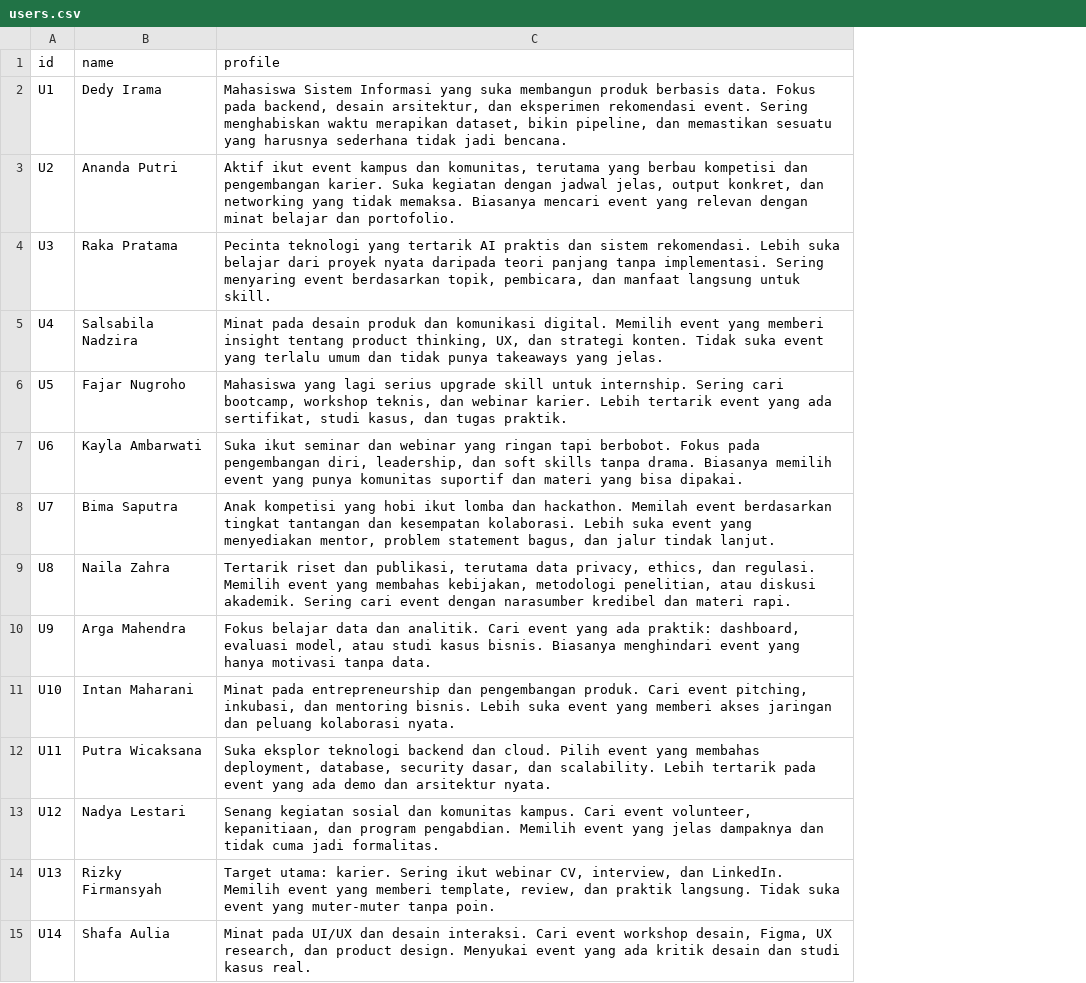
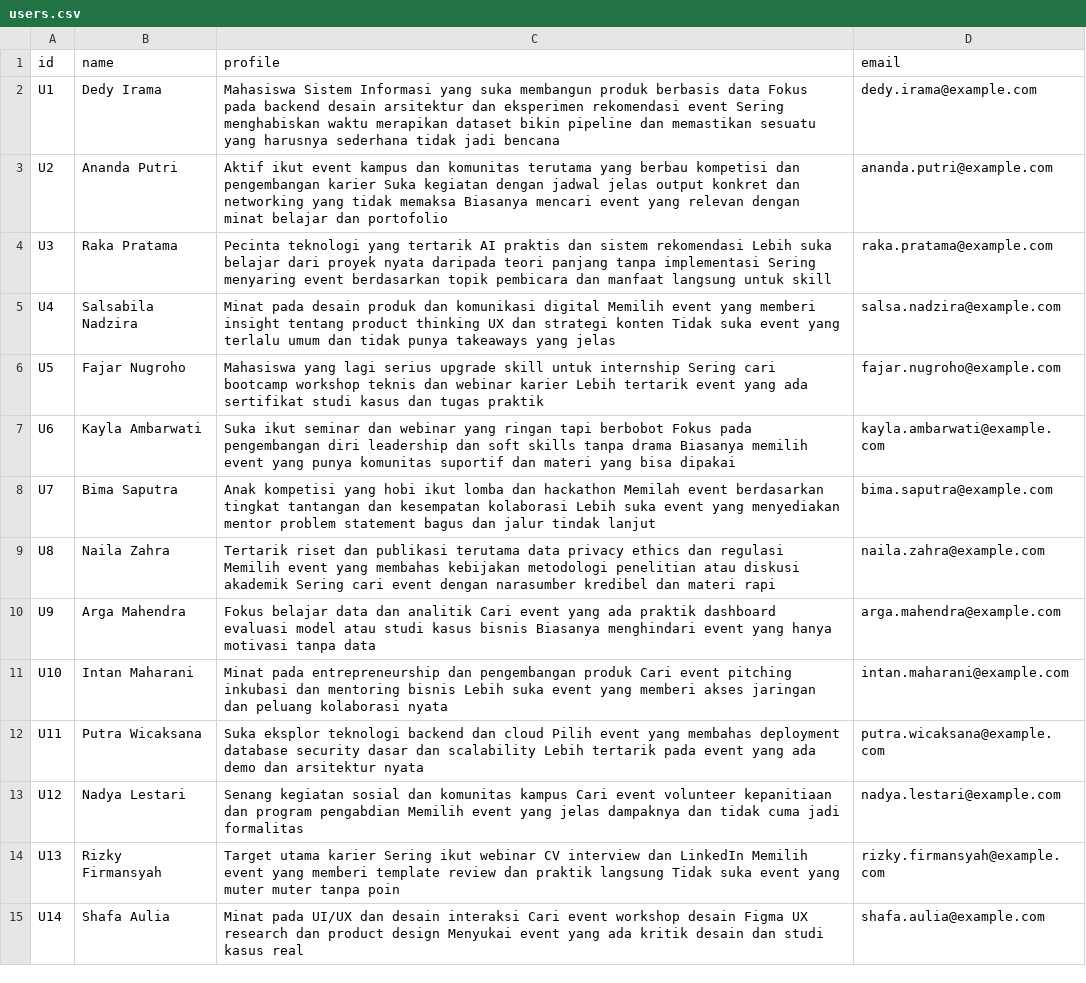
Before and after one commit to dedyirama-id/kael-recommendation-system, a CSV file: src/main/resources/users.csv, drawn as a sheet; only a part is shown; the diff covers the shown part only; the diff names each change by its address in the sheet, - before the commit and + after, or states it on an @@ line.

Commit message:
feat: add email

```diff
--- a/src/main/resources/users.csv
+++ b/src/main/resources/users.csv
+column D (email), rows 2-15: dedy.irama@example.com | ananda.putri@example.com | raka.pratama@example.com | salsa.nadzira@example.com | fajar.nugroho@example.com | kayla.ambarwati@example.com | bima.saputra@example.com | naila.zahra@example.com | arga.mahendra@example.com | intan.maharani@example.com | putra.wicaksana@example.com | nadya.lestari@example.com | rizky.firmansyah@example.com | shafa.aulia@example.com
-C2 (profile): …produk berbasis data. Fokus pada backend, desain arsitektur, dan eksperimen rekomendasi event. Sering menghabiskan waktu merapikan dataset, bikin pipeline, dan memastikan sesuatu yang harusnya sederhana tidak jadi bencana.
+C2 (profile): …produk berbasis data Fokus pada backend desain arsitektur dan eksperimen rekomendasi event Sering menghabiskan waktu merapikan dataset bikin pipeline dan memastikan sesuatu yang harusnya sederhana tidak jadi bencana
-C3 (profile): …kampus dan komunitas, terutama yang berbau kompetisi dan pengembangan karier. Suka kegiatan dengan jadwal jelas, output konkret, dan networking yang tidak memaksa. Biasanya mencari event yang relevan dengan minat belajar dan portofolio.
+C3 (profile): …kampus dan komunitas terutama yang berbau kompetisi dan pengembangan karier Suka kegiatan dengan jadwal jelas output konkret dan networking yang tidak memaksa Biasanya mencari event yang relevan dengan minat belajar dan portofolio
-C4 (profile): …dan sistem rekomendasi. Lebih suka belajar dari proyek nyata daripada teori panjang tanpa implementasi. Sering menyaring event berdasarkan topik, pembicara, dan manfaat langsung untuk skill.
+C4 (profile): …dan sistem rekomendasi Lebih suka belajar dari proyek nyata daripada teori panjang tanpa implementasi Sering menyaring event berdasarkan topik pembicara dan manfaat langsung untuk skill
-C5 (profile): …dan komunikasi digital. Memilih event yang memberi insight tentang product thinking, UX, dan strategi konten. Tidak suka event yang terlalu umum dan tidak punya takeaways yang jelas.
+C5 (profile): …dan komunikasi digital Memilih event yang memberi insight tentang product thinking UX dan strategi konten Tidak suka event yang terlalu umum dan tidak punya takeaways yang jelas
-C6 (profile): …skill untuk internship. Sering cari bootcamp, workshop teknis, dan webinar karier. Lebih tertarik event yang ada sertifikat, studi kasus, dan tugas praktik.
+C6 (profile): …skill untuk internship Sering cari bootcamp workshop teknis dan webinar karier Lebih tertarik event yang ada sertifikat studi kasus dan tugas praktik
-C7 (profile): …ringan tapi berbobot. Fokus pada pengembangan diri, leadership, dan soft skills tanpa drama. Biasanya memilih event yang punya komunitas suportif dan materi yang bisa dipakai.
+C7 (profile): …ringan tapi berbobot Fokus pada pengembangan diri leadership dan soft skills tanpa drama Biasanya memilih event yang punya komunitas suportif dan materi yang bisa dipakai
-C8 (profile): …lomba dan hackathon. Memilah event berdasarkan tingkat tantangan dan kesempatan kolaborasi. Lebih suka event yang menyediakan mentor, problem statement bagus, dan jalur tindak lanjut.
+C8 (profile): …lomba dan hackathon Memilah event berdasarkan tingkat tantangan dan kesempatan kolaborasi Lebih suka event yang menyediakan mentor problem statement bagus dan jalur tindak lanjut
-C9 (profile): …riset dan publikasi, terutama data privacy, ethics, dan regulasi. Memilih event yang membahas kebijakan, metodologi penelitian, atau diskusi akademik. Sering cari event dengan narasumber kredibel dan materi rapi.
+C9 (profile): …riset dan publikasi terutama data privacy ethics dan regulasi Memilih event yang membahas kebijakan metodologi penelitian atau diskusi akademik Sering cari event dengan narasumber kredibel dan materi rapi
-C10 (profile): …data dan analitik. Cari event yang ada praktik: dashboard, evaluasi model, atau studi kasus bisnis. Biasanya menghindari event yang hanya motivasi tanpa data.
+C10 (profile): …data dan analitik Cari event yang ada praktik dashboard evaluasi model atau studi kasus bisnis Biasanya menghindari event yang hanya motivasi tanpa data
-C11 (profile): …dan pengembangan produk. Cari event pitching, inkubasi, dan mentoring bisnis. Lebih suka event yang memberi akses jaringan dan peluang kolaborasi nyata.
+C11 (profile): …dan pengembangan produk Cari event pitching inkubasi dan mentoring bisnis Lebih suka event yang memberi akses jaringan dan peluang kolaborasi nyata
-C12 (profile): …backend dan cloud. Pilih event yang membahas deployment, database, security dasar, dan scalability. Lebih tertarik pada event yang ada demo dan arsitektur nyata.
+C12 (profile): …backend dan cloud Pilih event yang membahas deployment database security dasar dan scalability Lebih tertarik pada event yang ada demo dan arsitektur nyata
-C13 (profile): …dan komunitas kampus. Cari event volunteer, kepanitiaan, dan program pengabdian. Memilih event yang jelas dampaknya dan tidak cuma jadi formalitas.
+C13 (profile): …dan komunitas kampus Cari event volunteer kepanitiaan dan program pengabdian Memilih event yang jelas dampaknya dan tidak cuma jadi formalitas
-C14 (profile): Target utama: karier. Sering ikut webinar CV, interview, dan LinkedIn. Memilih event yang memberi template, review, dan praktik langsung. Tidak suka event yang muter-muter tanpa poin.
+C14 (profile): Target utama karier Sering ikut webinar CV interview dan LinkedIn Memilih event yang memberi template review dan praktik langsung Tidak suka event yang muter muter tanpa poin
-C15 (profile): …dan desain interaksi. Cari event workshop desain, Figma, UX research, dan product design. Menyukai event yang ada kritik desain dan studi kasus real.
+C15 (profile): …dan desain interaksi Cari event workshop desain Figma UX research dan product design Menyukai event yang ada kritik desain dan studi kasus real
```
Also changed, not shown: 16 edited cells elsewhere in this file, 3 other files.
